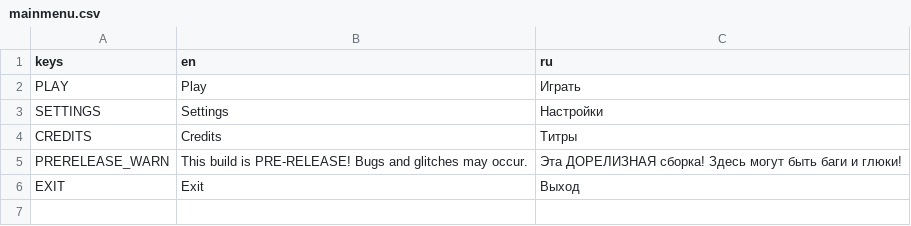
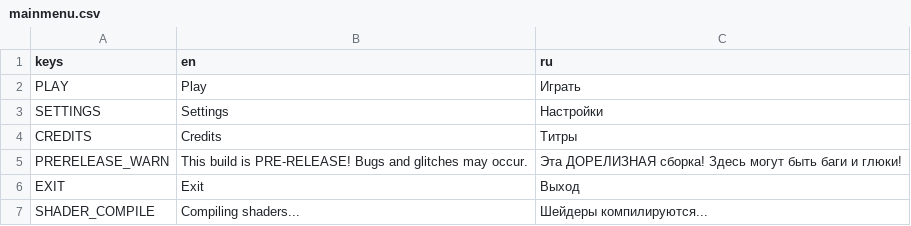
Before and after one commit to Yni-Viar/project-ie-demo, a CSV file: src/Translations/mainmenu.csv, drawn as a sheet.

```diff
--- a/src/Translations/mainmenu.csv
+++ b/src/Translations/mainmenu.csv
@@ -6 +6,2 @@ PRERELEASE_WARN,This build is PRE-RELEASE! Bugs and glitches may occur.,Эта
 EXIT,Exit,Выход
+SHADER_COMPILE,"Compiling shaders...","Шейдеры компилируются..."
```
Also changed, not shown: src/Translations/settings.csv, 13 other files.
